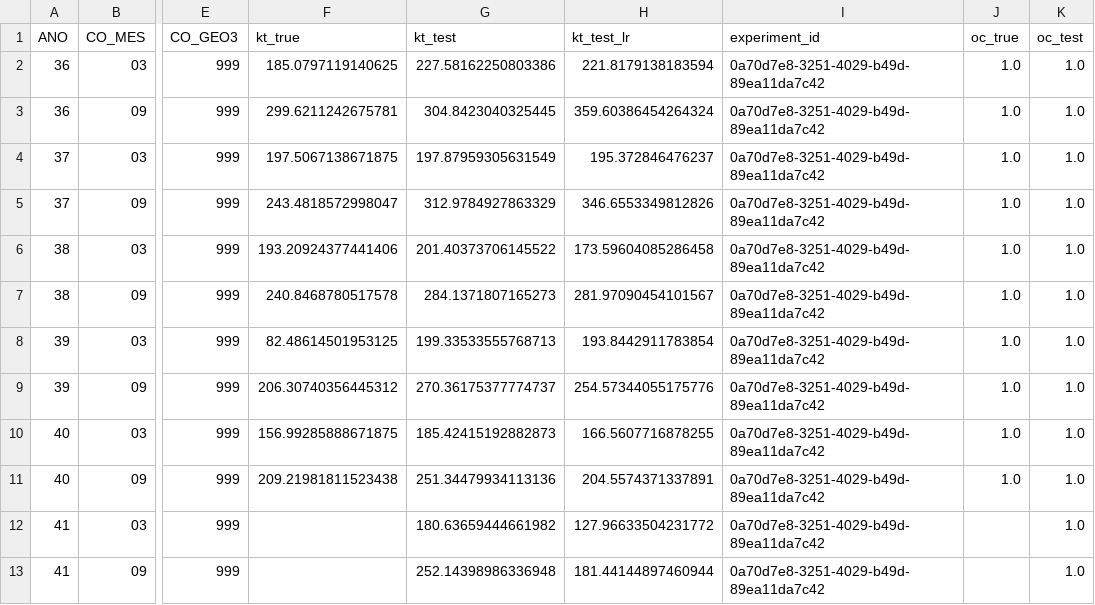
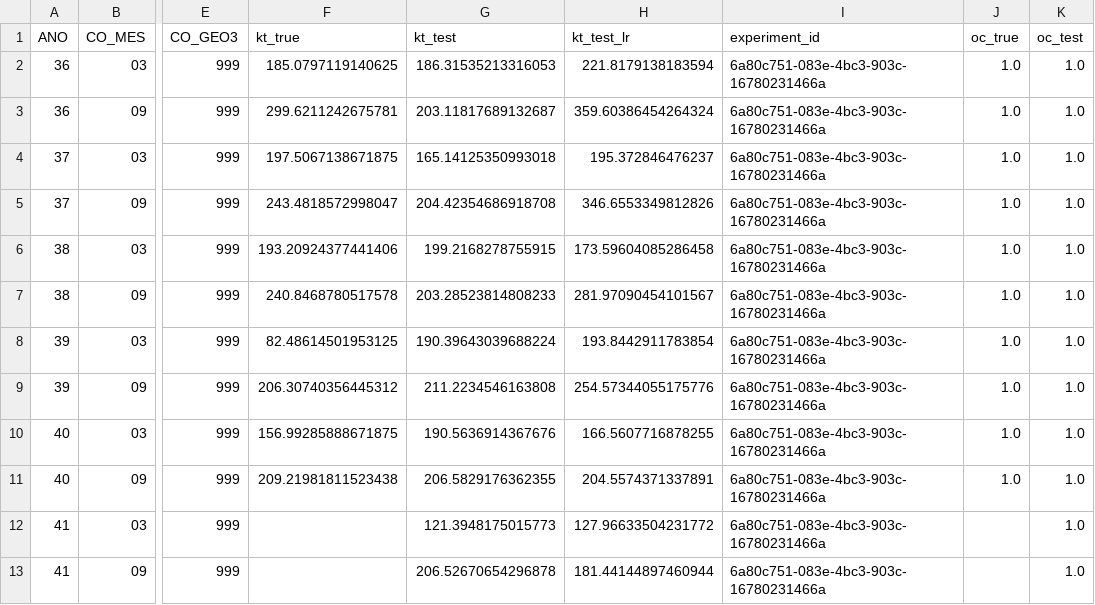
Before and after one commit to QuantImportBrazil/cplx_port_pr_paises_fora_do_golfo_persico_np_nk_pk_ficut3_feateng1_fi_cut_reduc0.001_fev_26, a CSV file: results.csv, drawn as a sheet; only a part is shown, gaps mark what is left out; the diff names each change by its address in the sheet, - before the commit and + after, or states it on an @@ line.

```diff
--- a/results.csv
+++ b/results.csv
-G2 (kt_test): 227.58162250803386
+G2 (kt_test): 186.31535213316053
-I2:I13 (experiment_id): 0a70d7e8-3251-4029-b49d-89ea11da7c42
+I2:I13 (experiment_id): 6a80c751-083e-4bc3-903c-16780231466a
-G3 (kt_test): 304.8423040325445
+G3 (kt_test): 203.11817689132687
-G4 (kt_test): 197.87959305631549
+G4 (kt_test): 165.14125350993018
-G5 (kt_test): 312.9784927863329
+G5 (kt_test): 204.42354686918708
-G6 (kt_test): 201.40373706145522
+G6 (kt_test): 199.2168278755915
-G7 (kt_test): 284.1371807165273
+G7 (kt_test): 203.28523814808233
-G8 (kt_test): 199.33533555768713
+G8 (kt_test): 190.39643039688224
-G9 (kt_test): 270.36175377774737
+G9 (kt_test): 211.2234546163808
-G10 (kt_test): 185.42415192882873
+G10 (kt_test): 190.5636914367676
-G11 (kt_test): 251.34479934113136
+G11 (kt_test): 206.5829176362355
-G12 (kt_test): 180.63659444661982
+G12 (kt_test): 121.3948175015773
-G13 (kt_test): 252.14398986336948
+G13 (kt_test): 206.52670654296878
```
Also changed, not shown: df_experimentos.csv, fi.csv, 6 other files.
